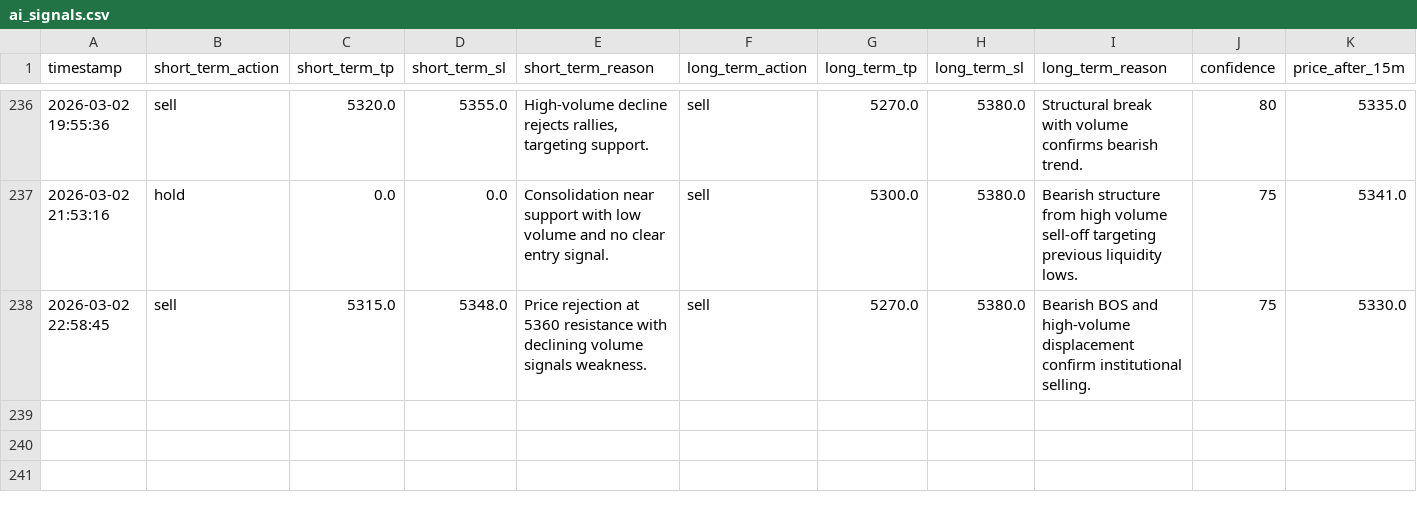
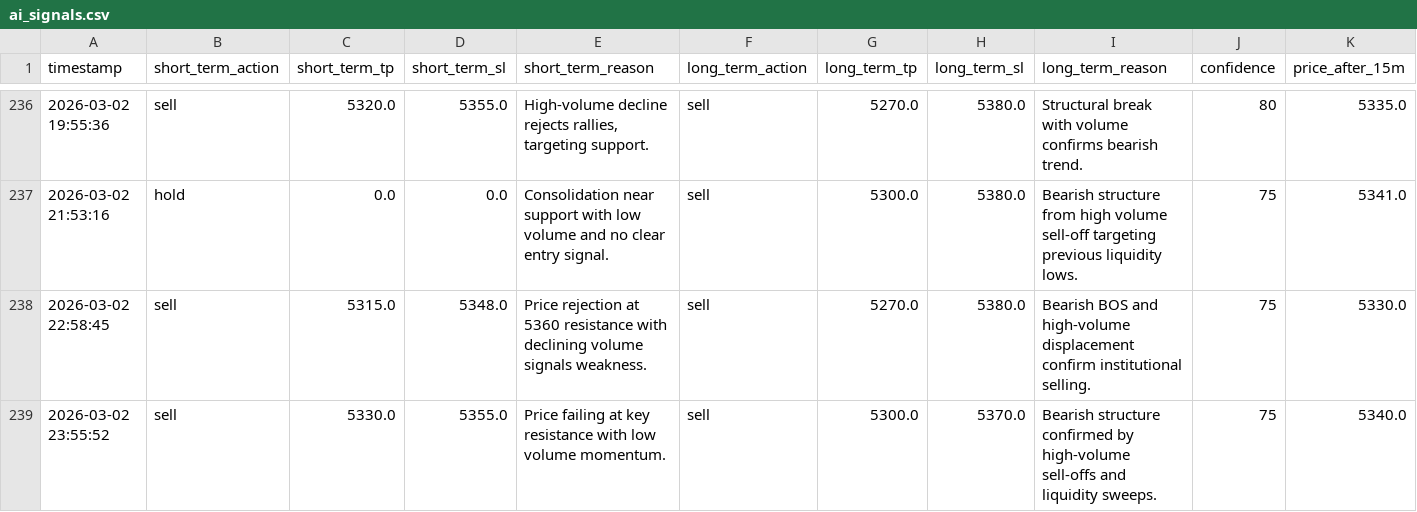
Before and after one commit to jjlabor832026-ui/ai-xau-signals, a CSV file: ai_signals.csv, drawn as a sheet; only a part is shown, gaps mark what is left out; rows hold the shown columns only; the diff names each change by its address in the sheet, - before the commit and + after, or states it on an @@ line.

```diff
--- a/ai_signals.csv
+++ b/ai_signals.csv
+row 239: 2026-03-02 23:55:52 | sell | 5330.0 | 5355.0 | Price failing at key resistance with low volume momentum. | sell | 5300.0 | 5370.0 | Bearish structure confirmed by high-volume sell-offs and liquidity sweeps. | 75 | 5340.0
```
